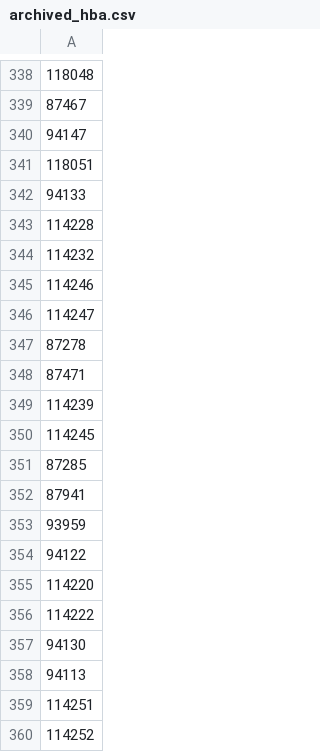
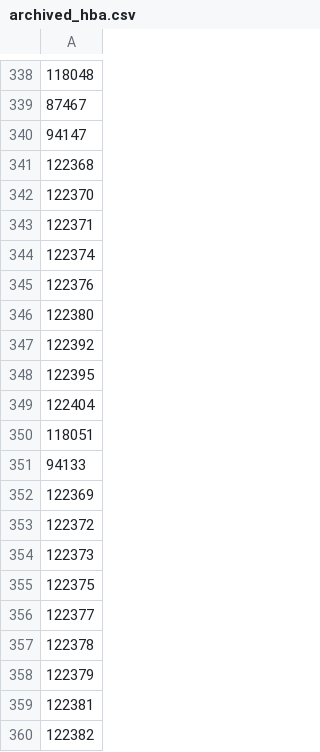
Before and after one commit to jdswinbank/lofar-obsdb, a CSV file: metadata/archived_hba.csv, drawn as a sheet; only a part is shown, gaps mark what is left out; the shorter side is filled out with more unchanged rows; the diff covers the shown part only; the diff names each change by its address in the sheet, - before the commit and + after, or states it on an @@ line.

Commit message:
Update list of invalid & archived observations

```diff
--- a/metadata/archived_hba.csv
+++ b/metadata/archived_hba.csv
+row 341: 122368
+row 342: 122370
+row 343: 122371
+row 344: 122374
+row 345: 122376
+row 346: 122380
+row 347: 122392
+row 348: 122395
+row 349: 122404
+row 352: 122369
+row 353: 122372
+row 354: 122373
+row 355: 122375
+row 356: 122377
+row 357: 122378
+row 358: 122379
+row 359: 122381
+row 360: 122382
```
Also changed, not shown: 65 added rows elsewhere in this file, 1 other file.
